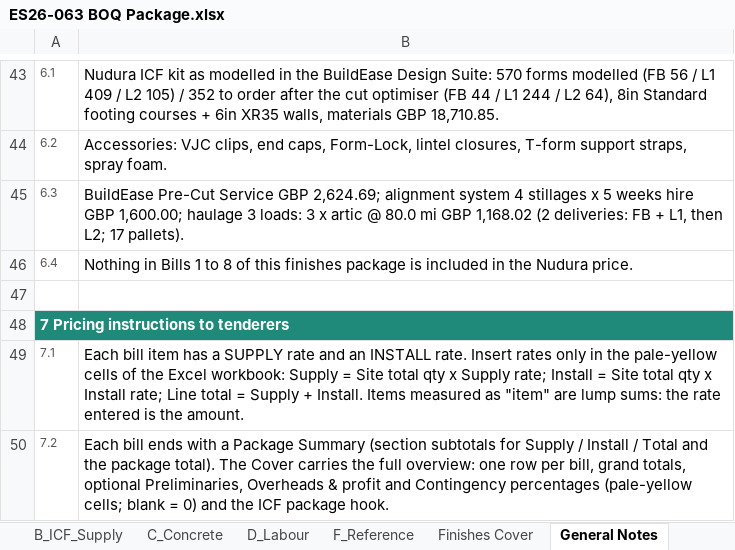
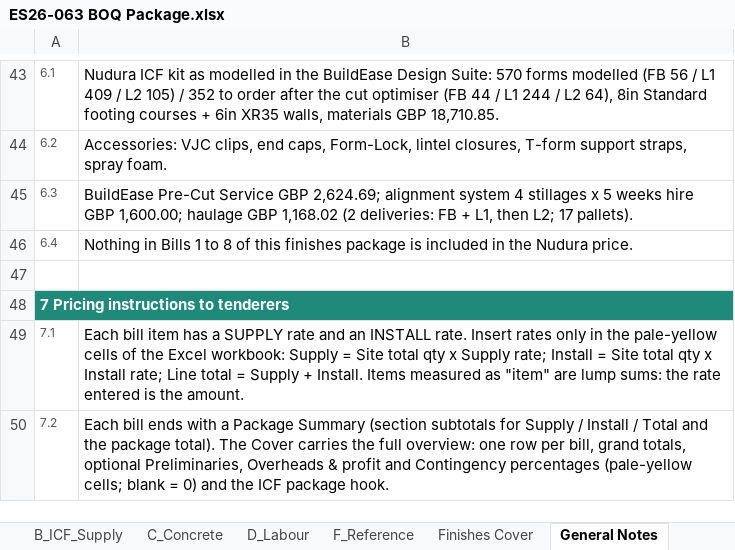
Before and after one commit to BuildEase2026/lf-icf-quote-cd1748823b, an Excel workbook: downloads/ES26-063 BOQ Package.xlsx, sheet General Notes, drawn as a sheet; only a part is shown, gaps mark what is left out; values as stored, in another font and other column widths than the file's, no borders; charts and pictures not drawn; the diff names each change by its address in the sheet, - before the commit and + after, or states it on an @@ line.

```diff
--- a/downloads/ES26-063 BOQ Package.xlsx (sheet General Notes)
+++ b/downloads/ES26-063 BOQ Package.xlsx (sheet General Notes)
-B45: …1,600.00; haulage 3 loads: 3 x artic @ 80.0 mi GBP 1,168.02…
+B45: …1,600.00; haulage GBP 1,168.02…
```
Also changed, not shown: sheet Programme, sheet B_ICF_Supply, 30 other files.
